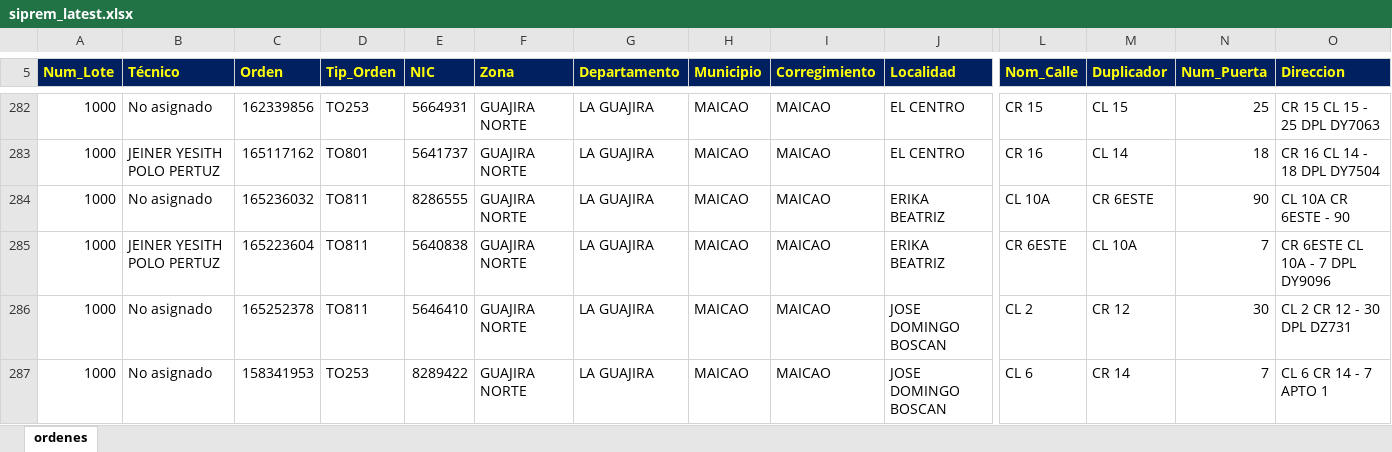
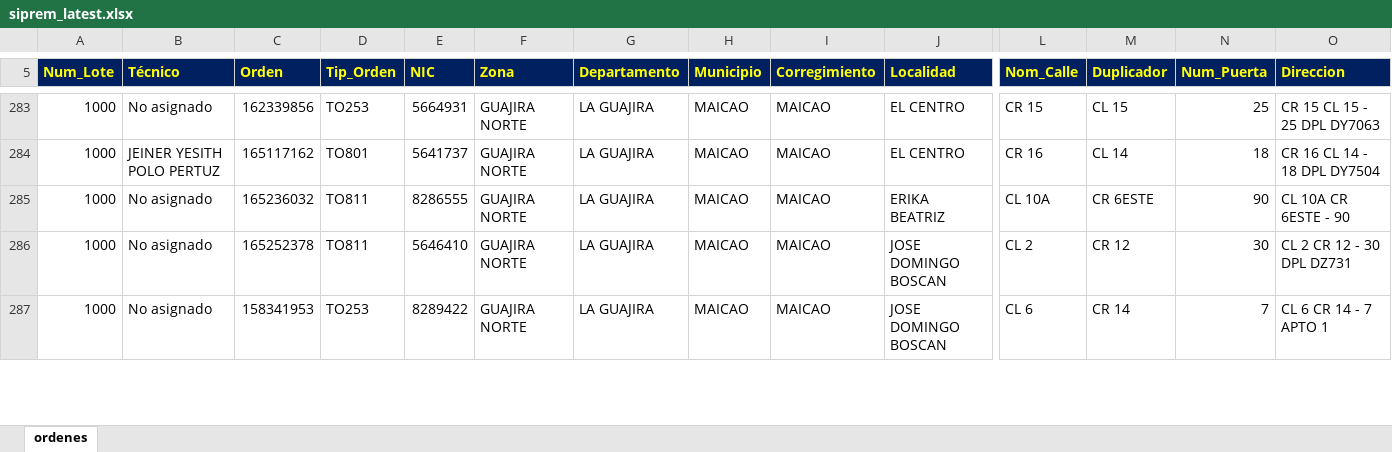
Before and after one commit to vikano27-debug/Dashboard_ING_VOA_Guajira, an Excel workbook: siprem_latest.xlsx, sheet ordenes, drawn as a sheet; only a part is shown, gaps mark what is left out; values as stored, in another font and other column widths than the file's, no borders; removed rows and columns are numbered as before the commit, all else as after; rows hold the shown columns only; the diff covers the shown part only; the diff names each change by its address in the sheet, - before the commit and + after, or states it on an @@ line.

Commit message:
Actualizacion automatica SIPREM y Casuistica GUAJIRA

```diff
--- a/siprem_latest.xlsx (sheet ordenes)
+++ b/siprem_latest.xlsx (sheet ordenes)
-row 285: 1000 | JEINER YESITH POLO PERTUZ | 165223604 | TO811 | 5640838 | GUAJIRA NORTE | LA GUAJIRA | MAICAO | MAICAO | ERIKA BEATRIZ | CR 6ESTE | CL 10A | 7 | CR 6ESTE CL 10A - 7 DPL DY9096
```
Also changed, not shown: 9 added rows, 21 removed rows and 8 edited cells elsewhere in this sheet.
